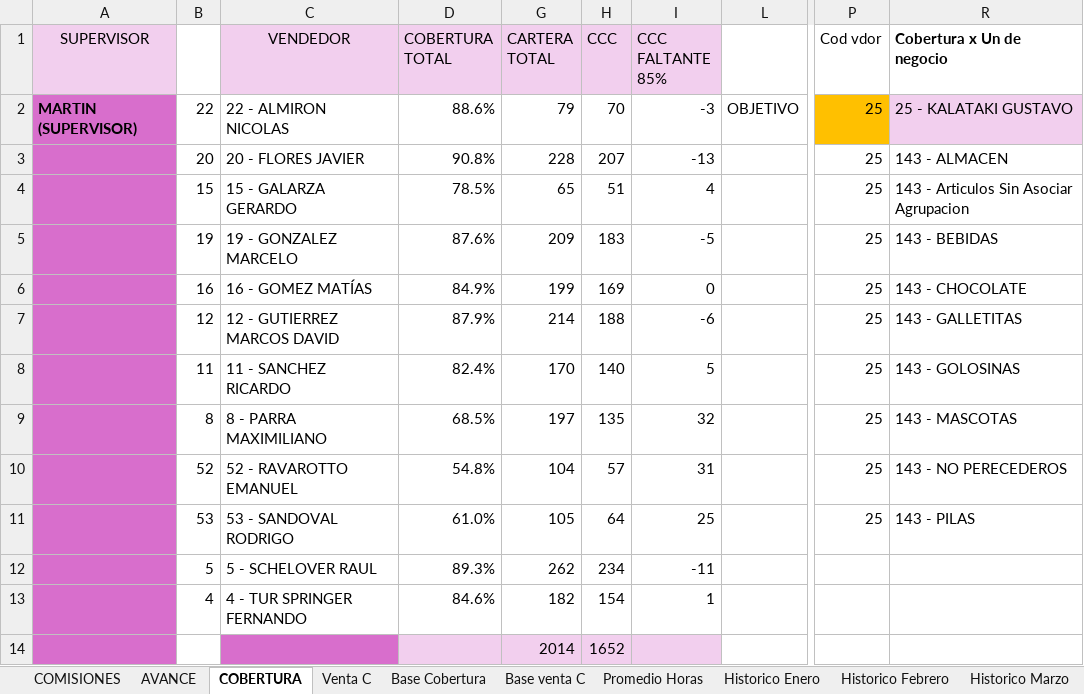
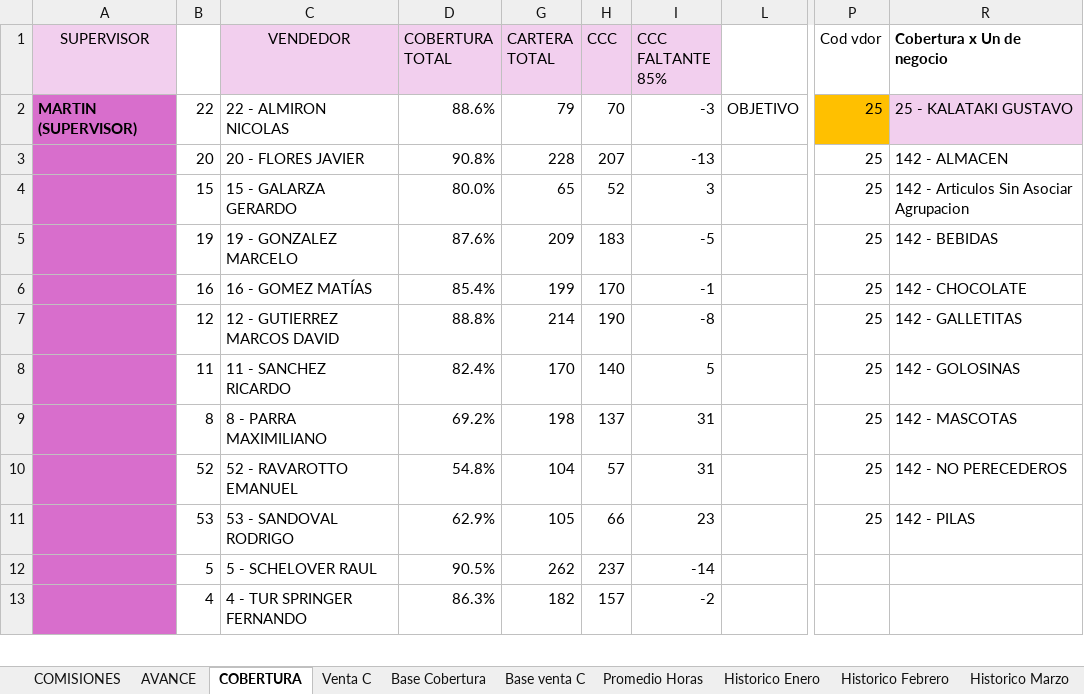
Before and after one commit to cesartrix/Avanve-ventas, an Excel workbook: data/ventas.xlsx, sheet COBERTURA, drawn as a sheet; only a part is shown, gaps mark what is left out; values as stored, in another font and other column widths than the file's, no borders; conditional formats not drawn; removed rows and columns are numbered as before the commit, all else as after; rows hold the shown columns only; the diff covers the shown part only; the diff names each change by its address in the sheet, - before the commit and + after, or states it on an @@ line.

```diff
--- a/data/ventas.xlsx (sheet COBERTURA)
+++ b/data/ventas.xlsx (sheet COBERTURA)
-R3 (Cobertura x Un de negocio): 143 - ALMACEN
+R3 (Cobertura x Un de negocio): 142 - ALMACEN
-D4 (COBERTURA TOTAL): 78.5%
+D4 (COBERTURA TOTAL): 80.0%
-H4 (CCC): 51
+H4 (CCC): 52
-I4 (CCC FALTANTE 85%): 4
+I4 (CCC FALTANTE 85%): 3
-R4 (Cobertura x Un de negocio): 143 - Articulos Sin Asociar Agrupacion
+R4 (Cobertura x Un de negocio): 142 - Articulos Sin Asociar Agrupacion
-R5 (Cobertura x Un de negocio): 143 - BEBIDAS
+R5 (Cobertura x Un de negocio): 142 - BEBIDAS
-D6 (COBERTURA TOTAL): 84.9%
+D6 (COBERTURA TOTAL): 85.4%
-H6 (CCC): 169
+H6 (CCC): 170
-I6 (CCC FALTANTE 85%): 0
+I6 (CCC FALTANTE 85%): -1
-R6 (Cobertura x Un de negocio): 143 - CHOCOLATE
+R6 (Cobertura x Un de negocio): 142 - CHOCOLATE
-D7 (COBERTURA TOTAL): 87.9%
+D7 (COBERTURA TOTAL): 88.8%
-H7 (CCC): 188
+H7 (CCC): 190
-I7 (CCC FALTANTE 85%): -6
+I7 (CCC FALTANTE 85%): -8
-R7 (Cobertura x Un de negocio): 143 - GALLETITAS
+R7 (Cobertura x Un de negocio): 142 - GALLETITAS
-R8 (Cobertura x Un de negocio): 143 - GOLOSINAS
+R8 (Cobertura x Un de negocio): 142 - GOLOSINAS
-D9 (COBERTURA TOTAL): 68.5%
+D9 (COBERTURA TOTAL): 69.2%
-G9 (CARTERA TOTAL): 197
+G9 (CARTERA TOTAL): 198
-H9 (CCC): 135
+H9 (CCC): 137
-I9 (CCC FALTANTE 85%): 32
+I9 (CCC FALTANTE 85%): 31
-R9 (Cobertura x Un de negocio): 143 - MASCOTAS
+R9 (Cobertura x Un de negocio): 142 - MASCOTAS
-R10 (Cobertura x Un de negocio): 143 - NO PERECEDEROS
+R10 (Cobertura x Un de negocio): 142 - NO PERECEDEROS
-D11 (COBERTURA TOTAL): 61.0%
+D11 (COBERTURA TOTAL): 62.9%
-H11 (CCC): 64
+H11 (CCC): 66
-I11 (CCC FALTANTE 85%): 25
+I11 (CCC FALTANTE 85%): 23
-R11 (Cobertura x Un de negocio): 143 - PILAS
+R11 (Cobertura x Un de negocio): 142 - PILAS
-D12 (COBERTURA TOTAL): 89.3%
+D12 (COBERTURA TOTAL): 90.5%
-H12 (CCC): 234
+H12 (CCC): 237
-I12 (CCC FALTANTE 85%): -11
+I12 (CCC FALTANTE 85%): -14
-D13 (COBERTURA TOTAL): 84.6%
+D13 (COBERTURA TOTAL): 86.3%
-H13 (CCC): 154
+H13 (CCC): 157
-I13 (CCC FALTANTE 85%): 1
+I13 (CCC FALTANTE 85%): -2
-row 14:  |  |  |  | 2014 | 1652
```
Also changed, not shown: 5 added rows, 4 removed rows and 63 edited cells elsewhere in this sheet, sheet Base Cobertura, sheet AVANCE, sheet COMISIONES, sheet Promedio Horas, hidden cells.
